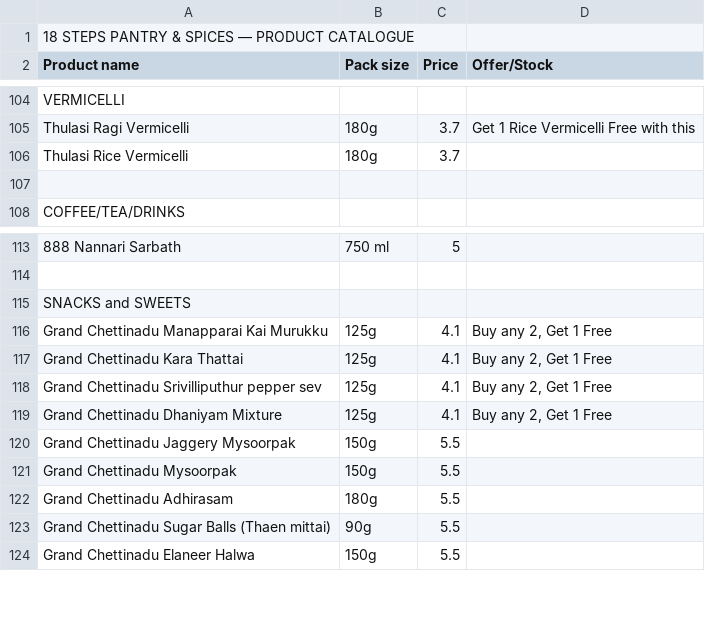
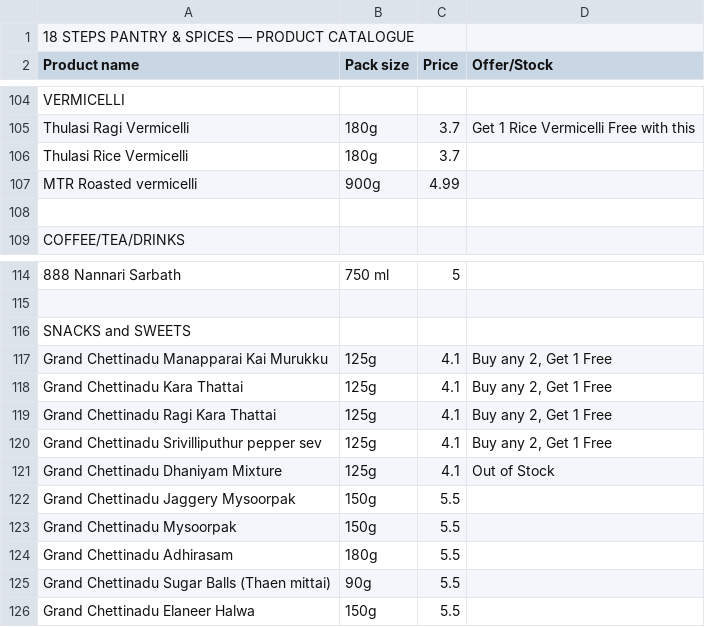
Before and after one commit to 18stepspantry/catalogue, a CSV file: products.csv, drawn as a sheet; only a part is shown, gaps mark what is left out.

Commit message:
Add files via upload

```diff
--- a/products.csv
+++ b/products.csv
@@ -106,2 +106,3 @@ Thulasi Ragi Vermicelli,180g,3.7,Get 1 Rice Vermicelli Free with this
 Thulasi Rice Vermicelli,180g,3.7,
+MTR Roasted vermicelli,900g,4.99,
 ,,,
@@ -117,4 +118,5 @@ Grand Chettinadu Manapparai Kai Murukku,125g,4.1,"Buy any 2, Get 1 Free"
 Grand Chettinadu Kara Thattai,125g,4.1,"Buy any 2, Get 1 Free"
+Grand Chettinadu Ragi Kara Thattai,125g,4.1,"Buy any 2, Get 1 Free"
 Grand Chettinadu Srivilliputhur pepper sev,125g,4.1,"Buy any 2, Get 1 Free"
-Grand Chettinadu Dhaniyam Mixture,125g,4.1,"Buy any 2, Get 1 Free"
+Grand Chettinadu Dhaniyam Mixture,125g,4.1,Out of Stock
 Grand Chettinadu Jaggery Mysoorpak,150g,5.5,
```
